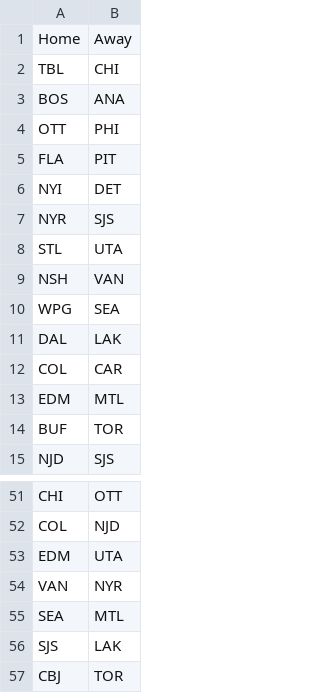
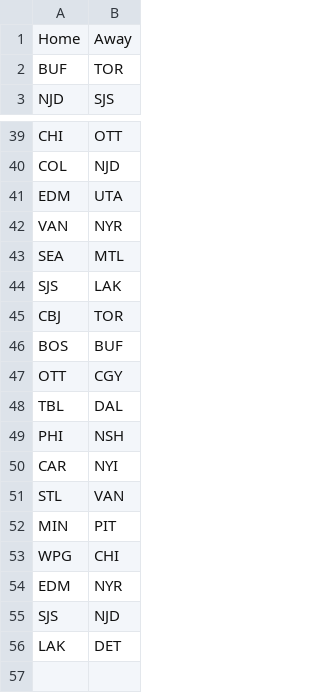
Before and after one commit to NickyFlash/nhl-adp-model, a CSV file: data/schedule_today.csv, drawn as a sheet; only a part is shown, gaps mark what is left out; removed rows and columns are numbered as before the commit, all else as after; the diff names each change by its address in the sheet, - before the commit and + after, or states it on an @@ line.

```diff
--- a/data/schedule_today.csv
+++ b/data/schedule_today.csv
-row 2: TBL | CHI
-row 3: BOS | ANA
-row 4: OTT | PHI
-row 5: FLA | PIT
-row 6: NYI | DET
-row 7: NYR | SJS
-row 8: STL | UTA
-row 9: NSH | VAN
-row 10: WPG | SEA
-row 11: DAL | LAK
-row 12: COL | CAR
-row 13: EDM | MTL
+row 46: BOS | BUF
+row 47: OTT | CGY
+row 48: TBL | DAL
+row 49: PHI | NSH
+row 50: CAR | NYI
+row 51: STL | VAN
+row 52: MIN | PIT
+row 53: WPG | CHI
+row 54: EDM | NYR
+row 55: SJS | NJD
+row 56: LAK | DET
```
Also changed, not shown: data/dfs_projections.csv.
